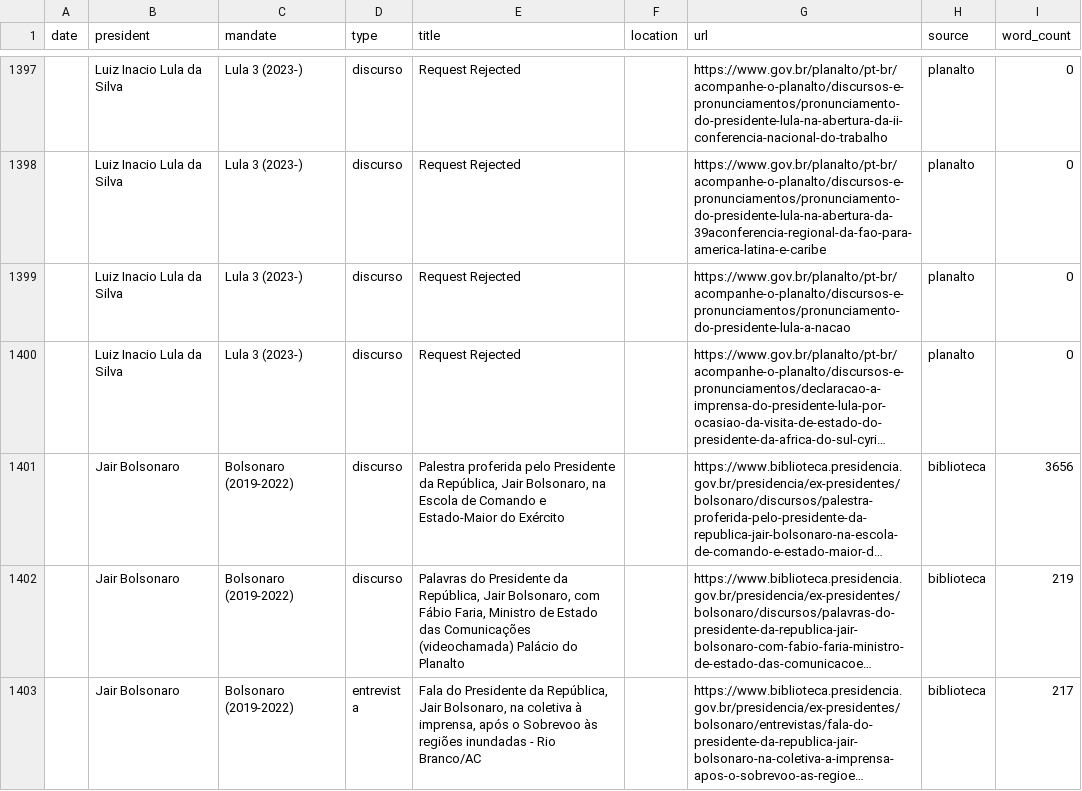
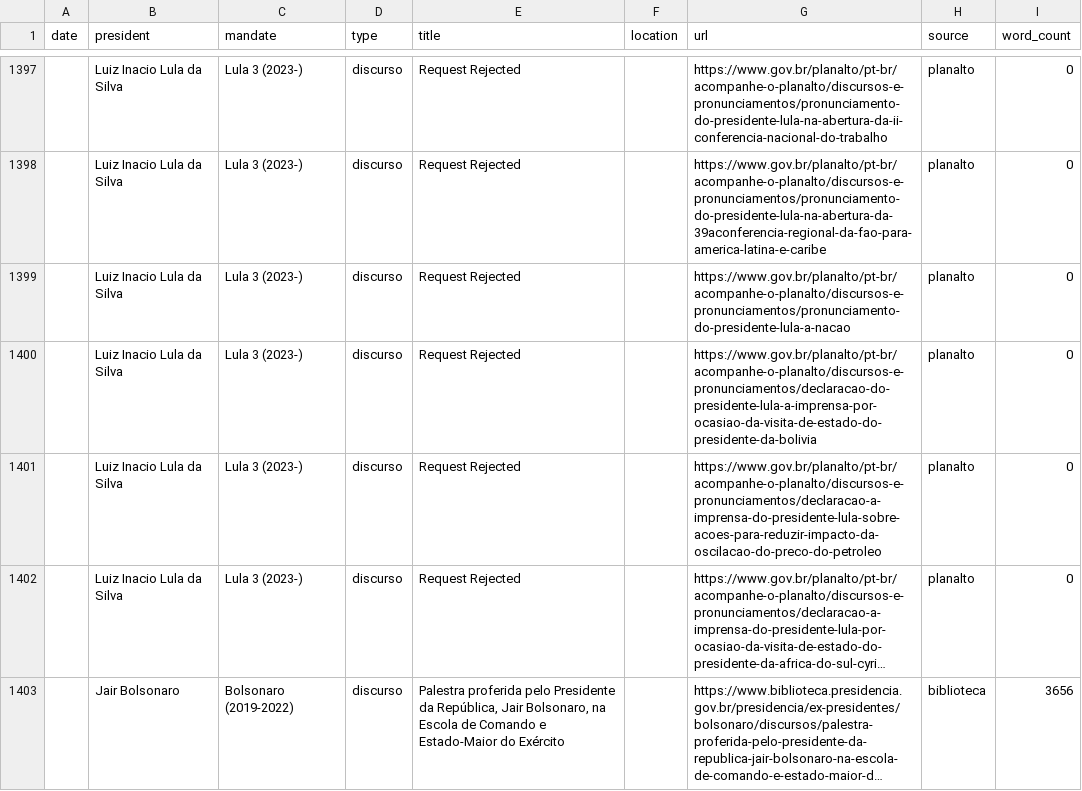
Before and after one commit to luizftoledo/luizftoledo.github.io, a CSV file: lulometro-dashboard/data/super_tabela.csv, drawn as a sheet; only a part is shown, gaps mark what is left out; the shorter side is filled out with more unchanged rows; long unchanged cells end in …; the diff names each change by its address in the sheet, - before the commit and + after, or states it on an @@ line.

```diff
--- a/lulometro-dashboard/data/super_tabela.csv
+++ b/lulometro-dashboard/data/super_tabela.csv
+row 1400:  | Luiz Inacio Lula da Silva | Lula 3 (2023-) | discurso | Request Rejected |  | https://www.gov.br/planalto/pt-br/acompanhe-o-planalto/discursos-e-pronunciamentos/declaracao-do-presidente-lula-a-imprensa-por-ocasiao-da-visita-de-estado-do-presidente-da-bolivia | planalto | 0
+row 1401:  | Luiz Inacio Lula da Silva | Lula 3 (2023-) | discurso | Request Rejected |  | https://www.gov.br/planalto/pt-br/acompanhe-o-planalto/discursos-e-pronunciamentos/declaracao-a-imprensa-do-presidente-lula-sobre-acoes-para-reduzir-impacto-da-oscilacao-do-preco-do-petroleo | planalto | 0
```
Also changed, not shown: 6 other files.
